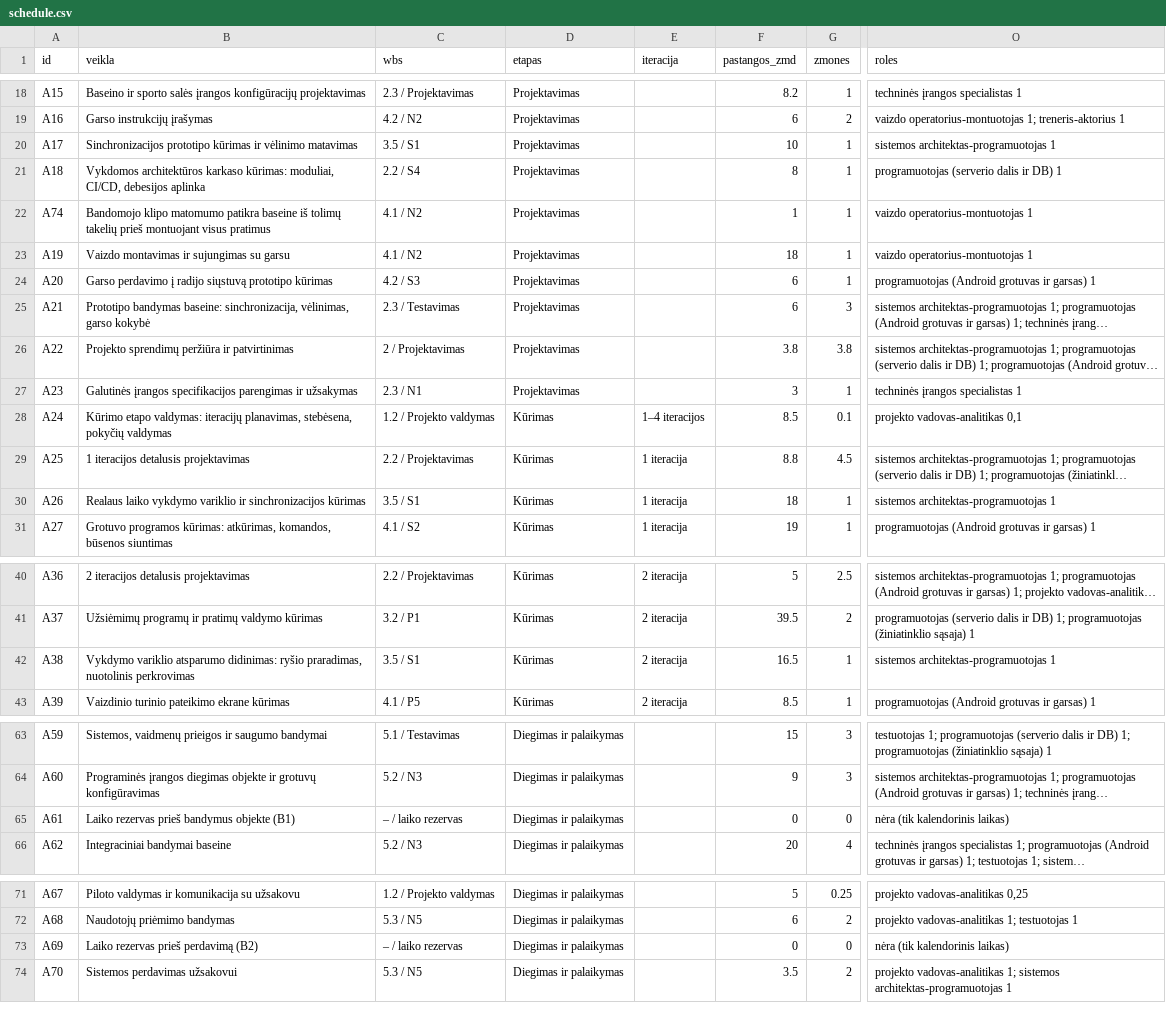
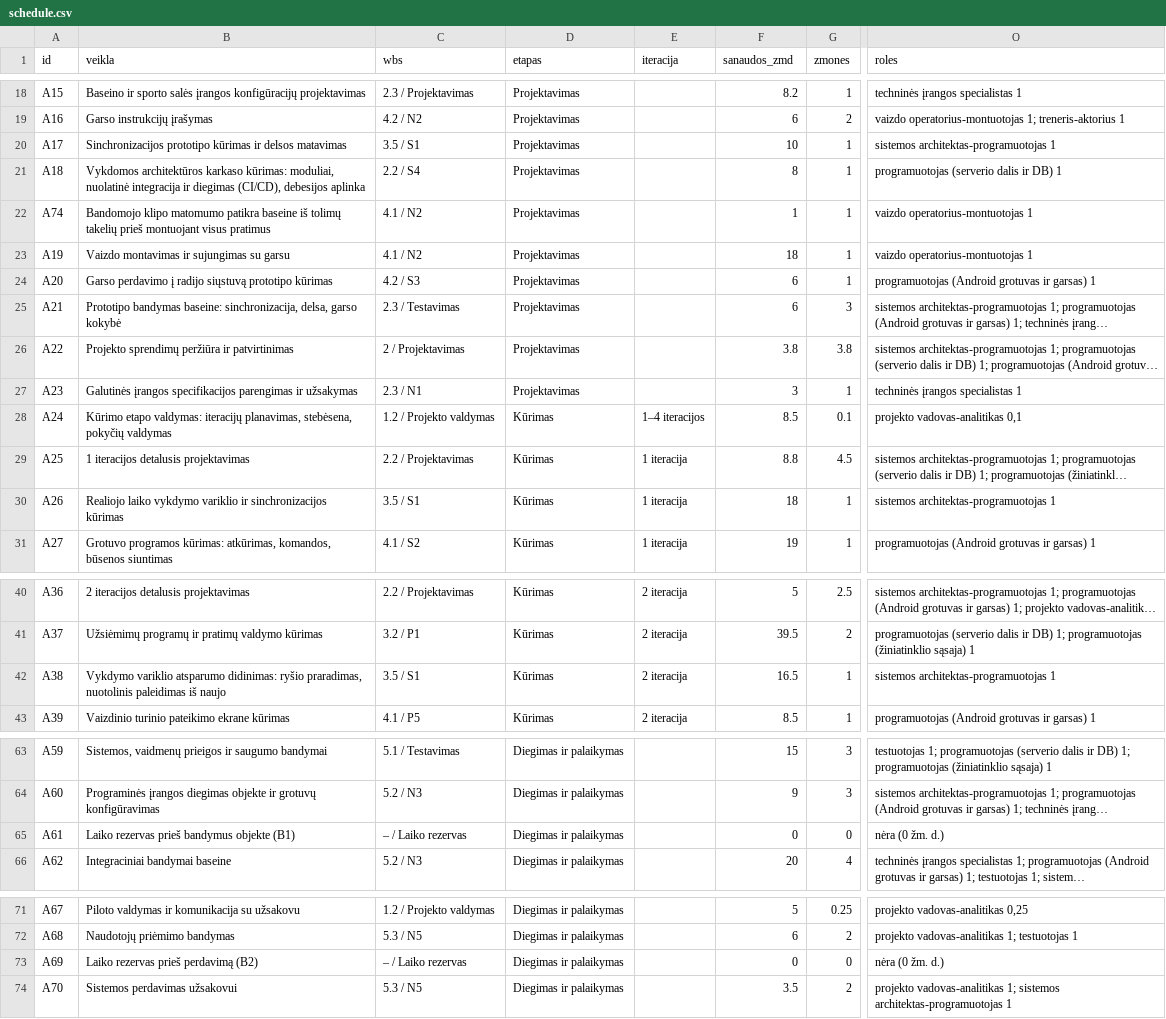
Before and after one commit to TomasBaubllys/Programu-sistemu-inzinerija-baseinai, a CSV file: project-plan/resources/schedule.csv, drawn as a sheet; only a part is shown, gaps mark what is left out; long unchanged cells end in …; the diff names each change by its address in the sheet, - before the commit and + after, or states it on an @@ line.

```diff
--- a/project-plan/resources/schedule.csv
+++ b/project-plan/resources/schedule.csv
-F1: pastangos_zmd
+F1: sanaudos_zmd
-B20 (veikla): …kūrimas ir vėlinimo matavimas
+B20 (veikla): …kūrimas ir delsos matavimas
-B21 (veikla): …kūrimas: moduliai, CI/CD, debesijos aplinka
+B21 (veikla): …kūrimas: moduliai, nuolatinė integracija ir diegimas (CI/CD), debesijos aplinka
-B25 (veikla): …baseine: sinchronizacija, vėlinimas, garso kokybė
+B25 (veikla): …baseine: sinchronizacija, delsa, garso kokybė
-B30 (veikla): Realaus laiko vykdymo…
+B30 (veikla): Realiojo laiko vykdymo…
-B42 (veikla): …praradimas, nuotolinis perkrovimas
+B42 (veikla): …praradimas, nuotolinis paleidimas iš naujo
-C65 (wbs): – / laiko rezervas
+C65 (wbs): – / Laiko rezervas
-O65 (roles): nėra (tik kalendorinis laikas)
+O65 (roles): nėra (0 žm. d.)
-C73 (wbs): – / laiko rezervas
+C73 (wbs): – / Laiko rezervas
-O73 (roles): nėra (tik kalendorinis laikas)
+O73 (roles): nėra (0 žm. d.)
```
Also changed, not shown: 3 other files.
